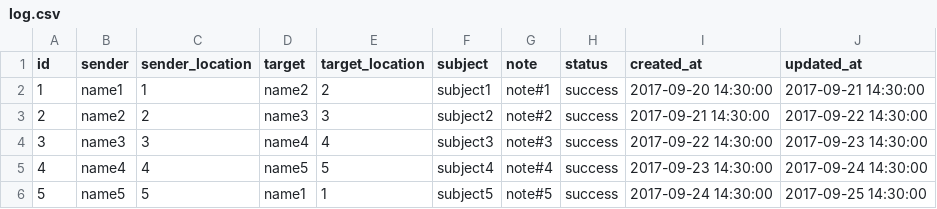
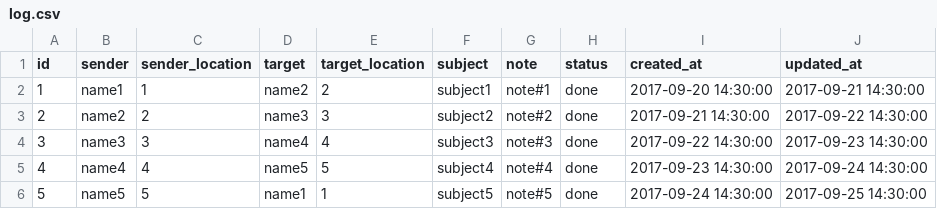
Before and after one commit to aussawin/mailbot, a CSV file: src/main/resources/db/data/log.csv, drawn as a sheet.

Commit message:
Add api for change status and edit success status -> done status

```diff
--- a/src/main/resources/db/data/log.csv
+++ b/src/main/resources/db/data/log.csv
@@ -1,6 +1,6 @@
 id,sender,sender_location,target,target_location,subject,note,status,created_at,updated_at
-1,name1,1,name2,2,subject1,note#1,success,2017-09-20 14:30:00,2017-09-21 14:30:00
-2,name2,2,name3,3,subject2,note#2,success,2017-09-21 14:30:00,2017-09-22 14:30:00
-3,name3,3,name4,4,subject3,note#3,success,2017-09-22 14:30:00,2017-09-23 14:30:00
-4,name4,4,name5,5,subject4,note#4,success,2017-09-23 14:30:00,2017-09-24 14:30:00
-5,name5,5,name1,1,subject5,note#5,success,2017-09-24 14:30:00,2017-09-25 14:30:00
+1,name1,1,name2,2,subject1,note#1,done,2017-09-20 14:30:00,2017-09-21 14:30:00
+2,name2,2,name3,3,subject2,note#2,done,2017-09-21 14:30:00,2017-09-22 14:30:00
+3,name3,3,name4,4,subject3,note#3,done,2017-09-22 14:30:00,2017-09-23 14:30:00
+4,name4,4,name5,5,subject4,note#4,done,2017-09-23 14:30:00,2017-09-24 14:30:00
+5,name5,5,name1,1,subject5,note#5,done,2017-09-24 14:30:00,2017-09-25 14:30:00
```
Also changed, not shown: 1 other file.
